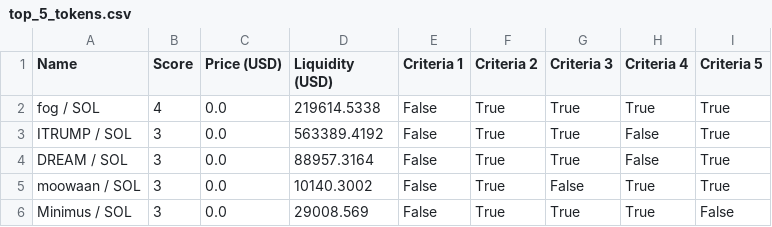
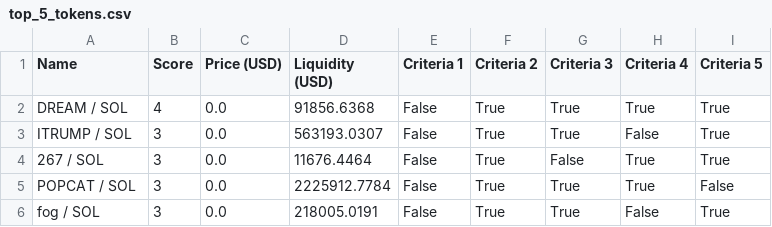
Before and after one commit to Gun1-dot/MemeCoin_GunTracker, a CSV file: data/top_5_tokens.csv, drawn as a sheet.

Commit message:
Update top_5_tokens.csv

```diff
--- a/data/top_5_tokens.csv
+++ b/data/top_5_tokens.csv
@@ -1,6 +1,6 @@
 Name,Score,Price (USD),Liquidity (USD),Criteria 1,Criteria 2,Criteria 3,Criteria 4,Criteria 5
-fog / SOL,4,0.0,219614.5338,False,True,True,True,True
-ITRUMP / SOL,3,0.0,563389.4192,False,True,True,False,True
-DREAM / SOL,3,0.0,88957.3164,False,True,True,False,True
-moowaan / SOL,3,0.0,10140.3002,False,True,False,True,True
-Minimus / SOL,3,0.0,29008.569,False,True,True,True,False
+DREAM / SOL,4,0.0,91856.6368,False,True,True,True,True
+ITRUMP / SOL,3,0.0,563193.0307,False,True,True,False,True
+267 / SOL,3,0.0,11676.4464,False,True,False,True,True
+POPCAT / SOL,3,0.0,2225912.7784,False,True,True,True,False
+fog / SOL,3,0.0,218005.0191,False,True,True,False,True
```
